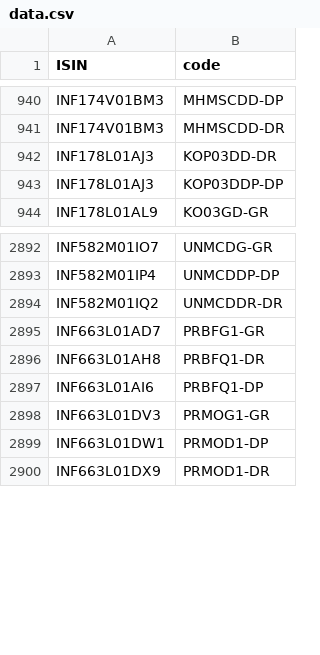
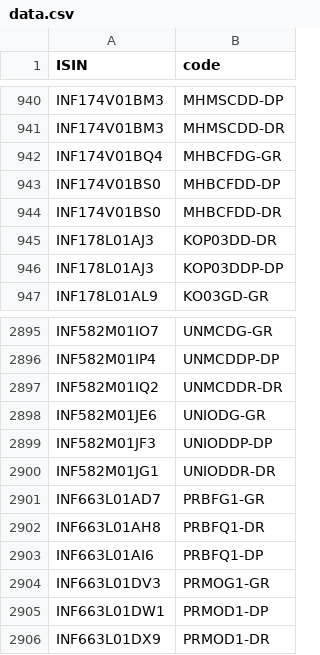
Before and after one commit to captn3m0/kuvera-mutual-funds-lookup, a CSV file: data.csv, drawn as a sheet; only a part is shown, gaps mark what is left out.

```diff
--- a/data.csv
+++ b/data.csv
@@ -941,2 +941,5 @@ ISIN,code
 "INF174V01BM3","MHMSCDD-DR"
+"INF174V01BQ4","MHBCFDG-GR"
+"INF174V01BS0","MHBCFDD-DP"
+"INF174V01BS0","MHBCFDD-DR"
 "INF178L01AJ3","KOP03DD-DR"
@@ -2894,2 +2897,5 @@ ISIN,code
 "INF582M01IQ2","UNMCDDR-DR"
+"INF582M01JE6","UNIODG-GR"
+"INF582M01JF3","UNIODDP-DP"
+"INF582M01JG1","UNIODDR-DR"
 "INF663L01AD7","PRBFG1-GR"
```
